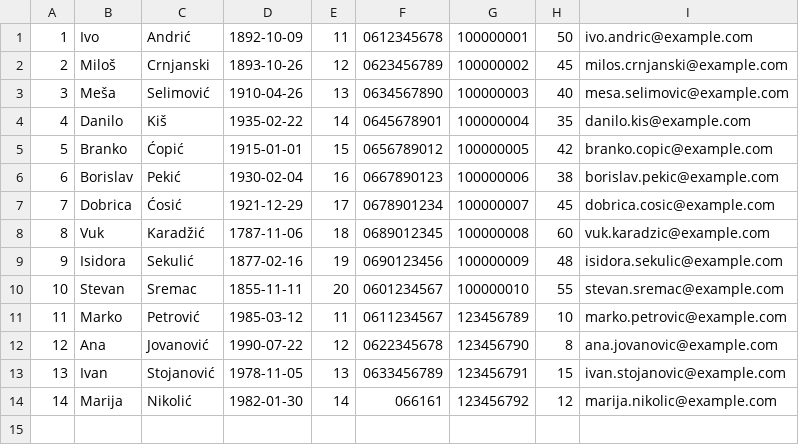
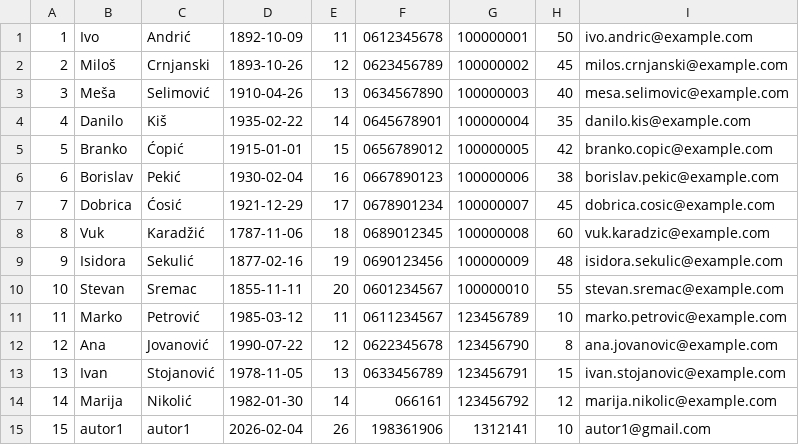
Before and after one commit to Napsay/Sajam-Knjiga, a CSV file: SajamKnjiga/Data/autori.csv, drawn as a sheet.

```diff
--- a/SajamKnjiga/Data/autori.csv
+++ b/SajamKnjiga/Data/autori.csv
@@ -14 +14,2 @@
 14|Marija|Nikolić|1982-01-30|14|066161|123456792|12|marija.nikolic@example.com
+15|autor1|autor1|2026-02-04|26|198361906|1312141|10|autor1@gmail.com
```
Also changed, not shown: SajamKnjiga/Data/addresses.csv, SajamKnjiga/Data/autor_knjiga.csv, 10 other files.
